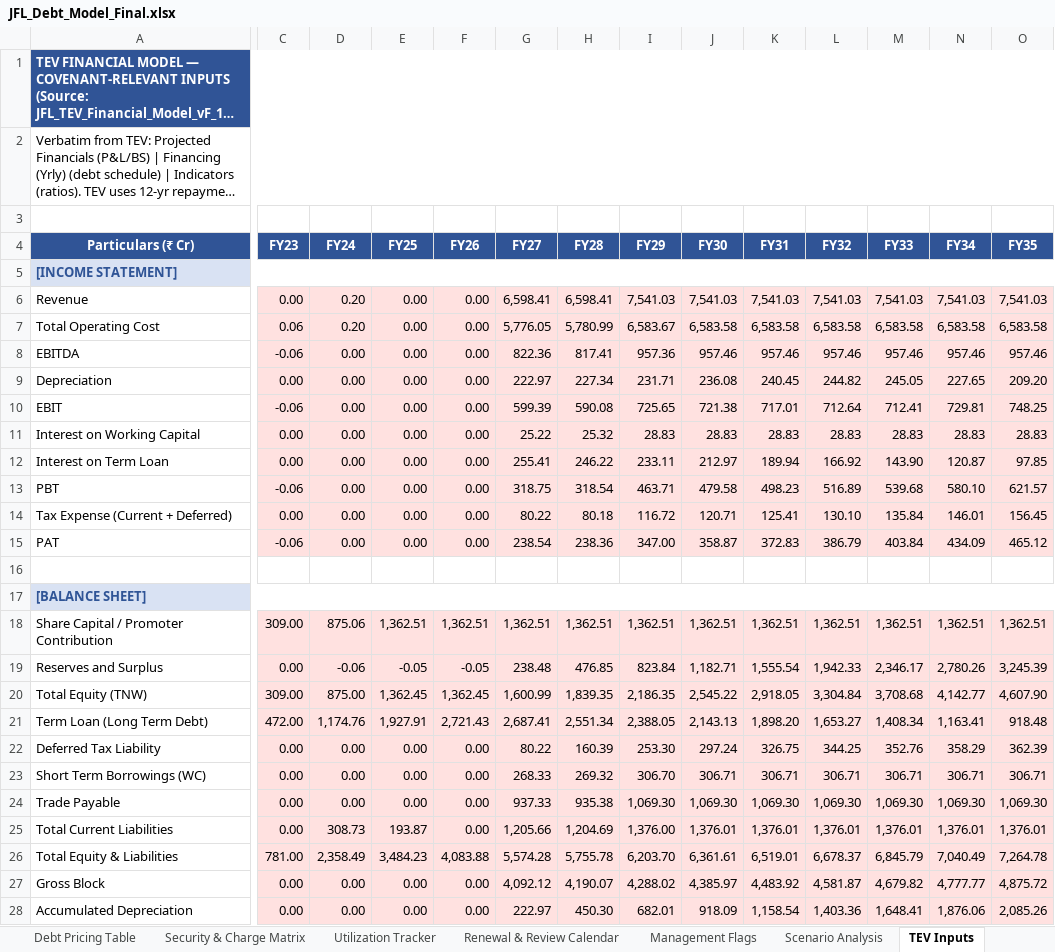
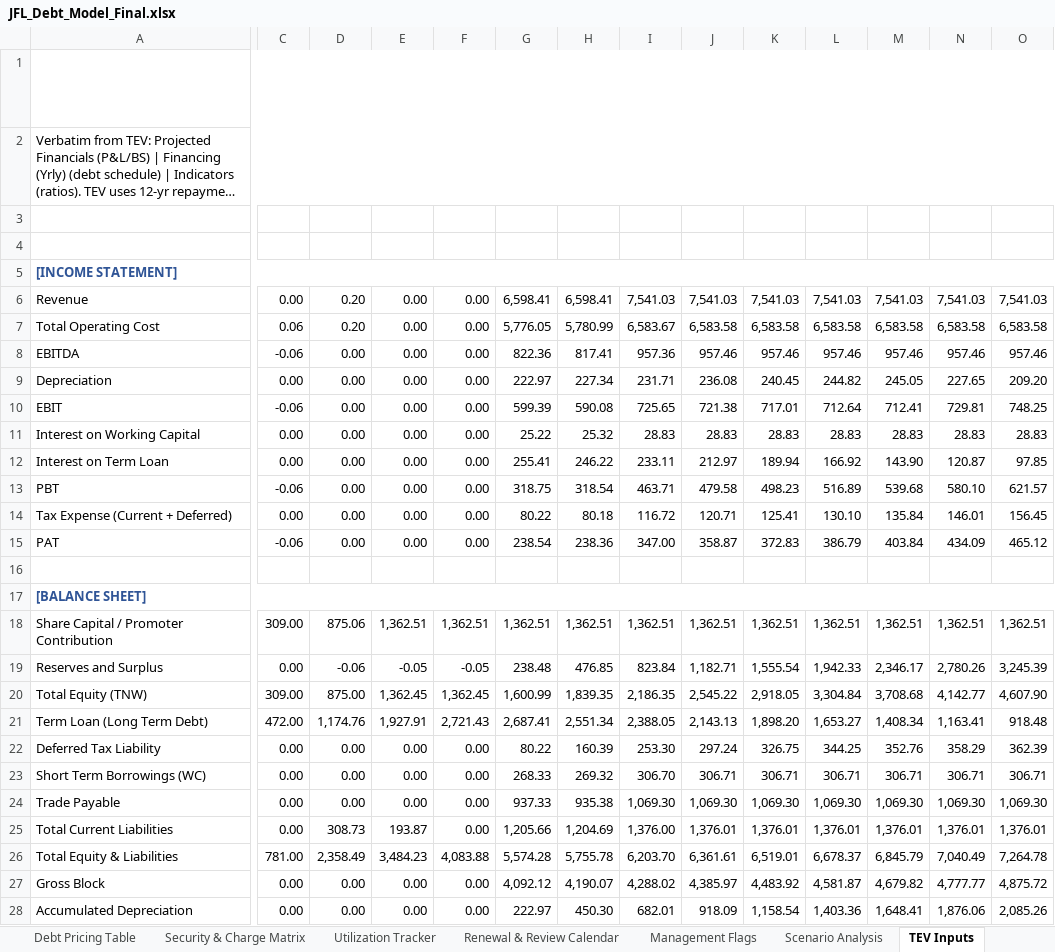
Before and after one commit to divyanshuvatsa/jfl_dash, an Excel workbook: JFL_Debt_Model_Final.xlsx, sheet TEV Inputs, drawn as a sheet; only a part is shown, gaps mark what is left out; long unchanged cells end in …; values as stored, in another font and other column widths than the file's, no borders; the diff covers the shown part only; the diff names each change by its address in the sheet, - before the commit and + after, or states it on an @@ line.

```diff
--- a/JFL_Debt_Model_Final.xlsx (sheet TEV Inputs)
+++ b/JFL_Debt_Model_Final.xlsx (sheet TEV Inputs)
-A1:O1 fill: #305496
+A1:O1 fill: none
-A4:O4 fill: #305496
+A4:O4 fill: none
-A5:O5 fill: #D9E2F3
+A5:O5 fill: none
-C6:O15 fill: #FFE1E0
+C6:O15 fill: none
-A17:O17 fill: #D9E2F3
+A17:O17 fill: none
-C18:O28 fill: #FFE1E0
+C18:O28 fill: none
```
Also changed, not shown: cell formats elsewhere in this sheet, sheet Repayment Schedule, sheet Facility Master, sheet Validation & Integrity, sheet Dashboard, sheet Interest Schedule, sheet Management Flags, 15 more sheets, formulas that keep their value, hidden cells, 11 other files.
